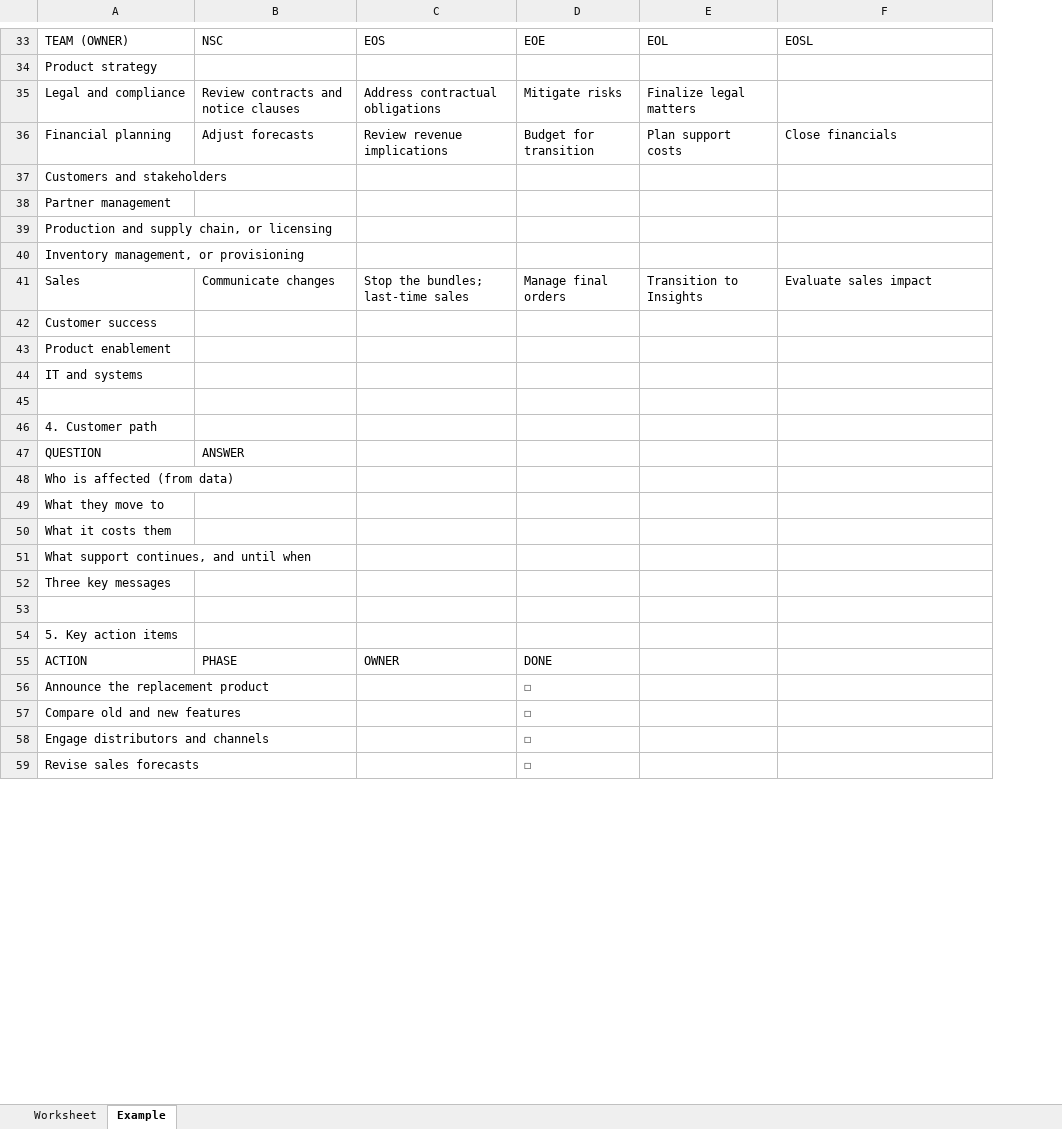
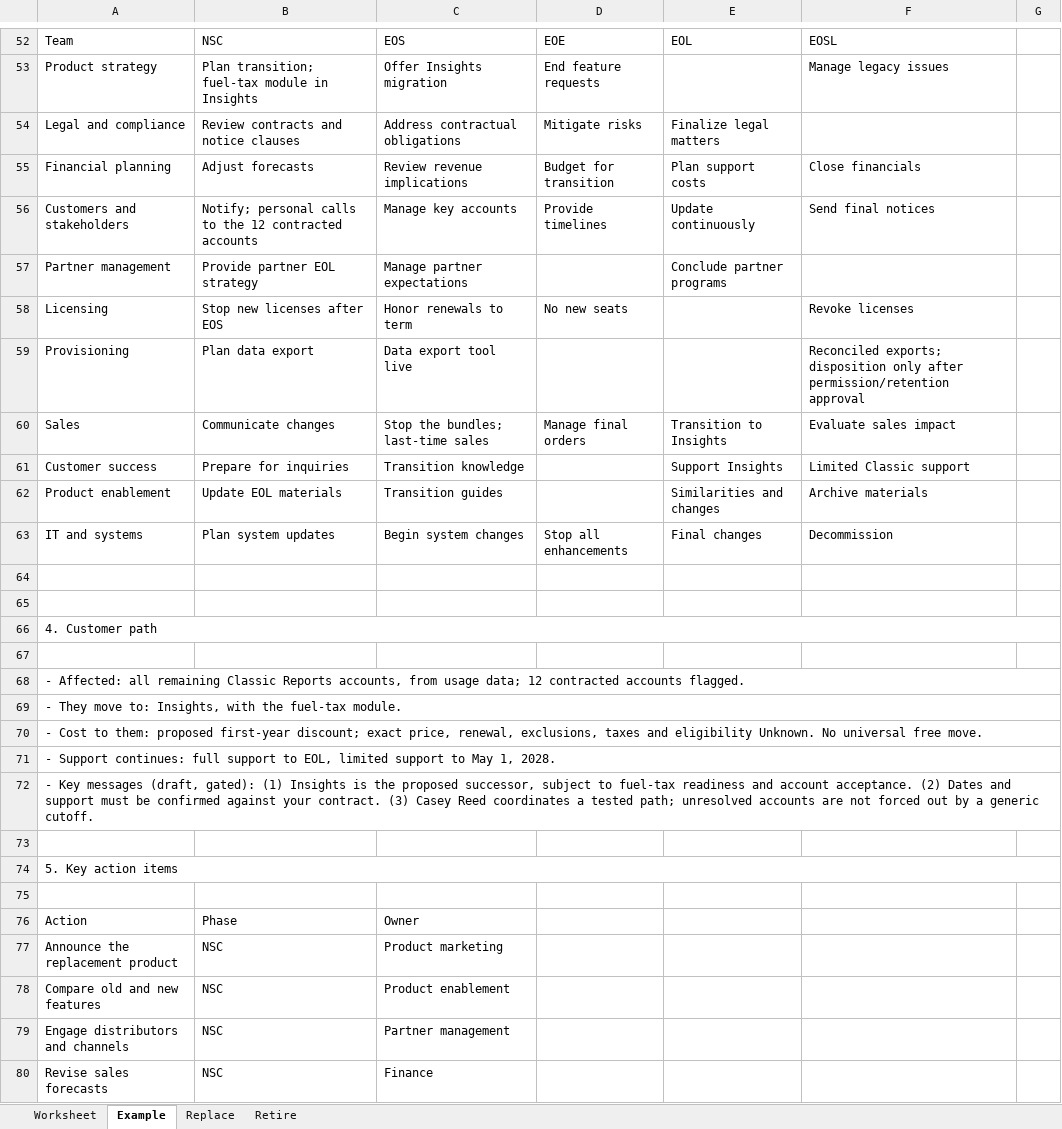
Before and after one commit to Productside/Productside-Zombie-Products, an Excel workbook: templates/EOL-Action-Planning-Worksheet.xlsx, sheet Example, drawn as a sheet; only a part is shown, gaps mark what is left out; values as stored, in another font and other column widths than the file's, no cell formats; removed rows and columns are numbered as before the commit, all else as after; the diff covers the shown part only; the diff names each change by its address in the sheet, - before the commit and + after, or states it on an @@ line.

```diff
--- a/templates/EOL-Action-Planning-Worksheet.xlsx (sheet Example)
+++ b/templates/EOL-Action-Planning-Worksheet.xlsx (sheet Example)
+sheet tab: Replace
+sheet tab: Retire
-column B, rows 33-36: NSC |  | Review contracts and notice clauses | Adjust forecasts; rows 41-55: Communicate changes |  |  |  |  |  | ANSWER |  |  |  |  |  |  |  | PHASE
-column C, rows 33-36: EOS |  | Address contractual obligations | Review revenue implications; rows 41-55: Stop the bundles; last-time sales |  |  |  |  |  |  |  |  |  |  |  |  |  | OWNER
-column D, rows 33-36: EOE |  | Mitigate risks | Budget for transition; rows 41-59: Manage final orders |  |  |  |  |  |  |  |  |  |  |  |  |  | DONE | ☐ | ☐ | ☐ | ☐
+column B, rows 52-57: NSC | Plan transition; fuel-tax module in Insights | Review contracts and notice clauses | Adjust forecasts | Notify; personal calls to the 12 contracted accounts | Provide partner EOL strategy; rows 60-63: Communicate changes | Prepare for inquiries | Update EOL materials | Plan system updates; rows 76-80: Phase | NSC | NSC | NSC | NSC
+column C, rows 52-57: EOS | Offer Insights migration | Address contractual obligations | Review revenue implications | Manage key accounts | Manage partner expectations; rows 60-63: Stop the bundles; last-time sales | Transition knowledge | Transition guides | Begin system changes; rows 76-80: Owner | Product marketing | Product enablement | Partner management | Finance
+column D, rows 52-56: EOE | End feature requests | Mitigate risks | Budget for transition | Provide timelines; rows 60-63: Manage final orders |  |  | Stop all enhancements
+column G, empty
-A52: TEAM (OWNER)
+A52: Team
-F53: (empty)
+F53: Manage legacy issues
-E56: (empty)
+E56: Update continuously
-F56: (empty)
+F56: Send final notices
-E57: (empty)
+E57: Conclude partner programs
-row 39: Production and supply chain, or licensing
-row 40: Inventory management, or provisioning
+row 58: Licensing | Stop new licenses after EOS | Honor renewals to term | No new seats |  | Revoke licenses
+row 59: Provisioning | Plan data export | Data export tool live |  |  | Reconciled exports; disposition only after permission/retention approval
-E61: (empty)
+E61: Support Insights
-F61: (empty)
+F61: Limited Classic support
-E62: (empty)
+E62: Similarities and changes
-F62: (empty)
+F62: Archive materials
-E63: (empty)
+E63: Final changes
-F63: (empty)
+F63: Decommission
+row 64: (empty)
+A66:G66 merged
-row 67: QUESTION | ANSWER
+row 67: (empty)
-A68: Who is affected (from data)
+A68: - Affected: all remaining Classic Reports accounts, from usage data; 12 contracted accounts flagged.
+A68:G68 merged
-A69: What they move to
+A69: - They move to: Insights, with the fuel-tax module.
+A69:G69 merged
-A70: What it costs them
+A70: - Cost to them: proposed first-year discount; exact price, renewal, exclusions, taxes and eligibility Unknown. No universal free move.
+A70:G70 merged
-A71: What support continues, and until when
+A71: - Support continues: full support to EOL, limited support to May 1, 2028.
+A71:G71 merged
-A72: Three key messages
+A72: - Key messages (draft, gated): (1) Insights is the proposed successor, subject to fuel-tax readiness and account acceptance. (2) Dates and support must be confirmed against your contract. (3) Casey Reed coordinates a tested path; unresolved accounts are not forced out by a generic cutoff.
+A72:G72 merged
+A74:G74 merged
+row 75: (empty)
-A76: ACTION
+A76: Action
```
Also changed, not shown: 51 added rows, 25 removed rows, 13 edited cells and merged cells elsewhere in this sheet, sheet Worksheet, cell formats, 37 other files.
